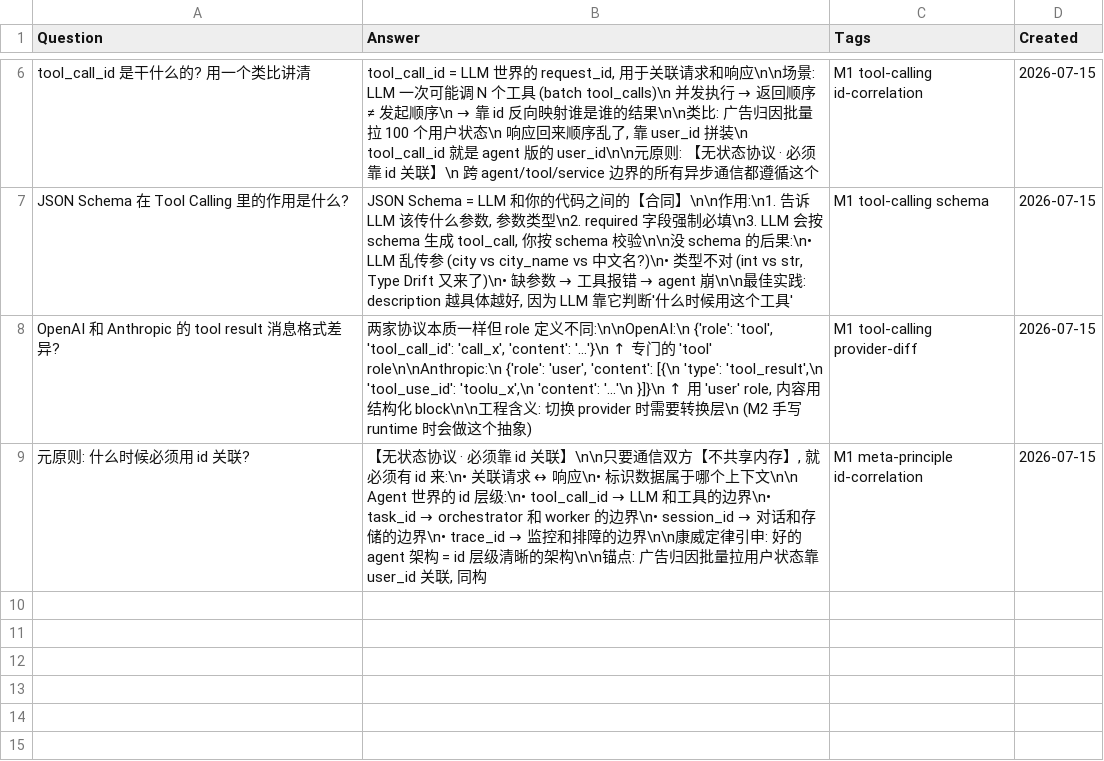
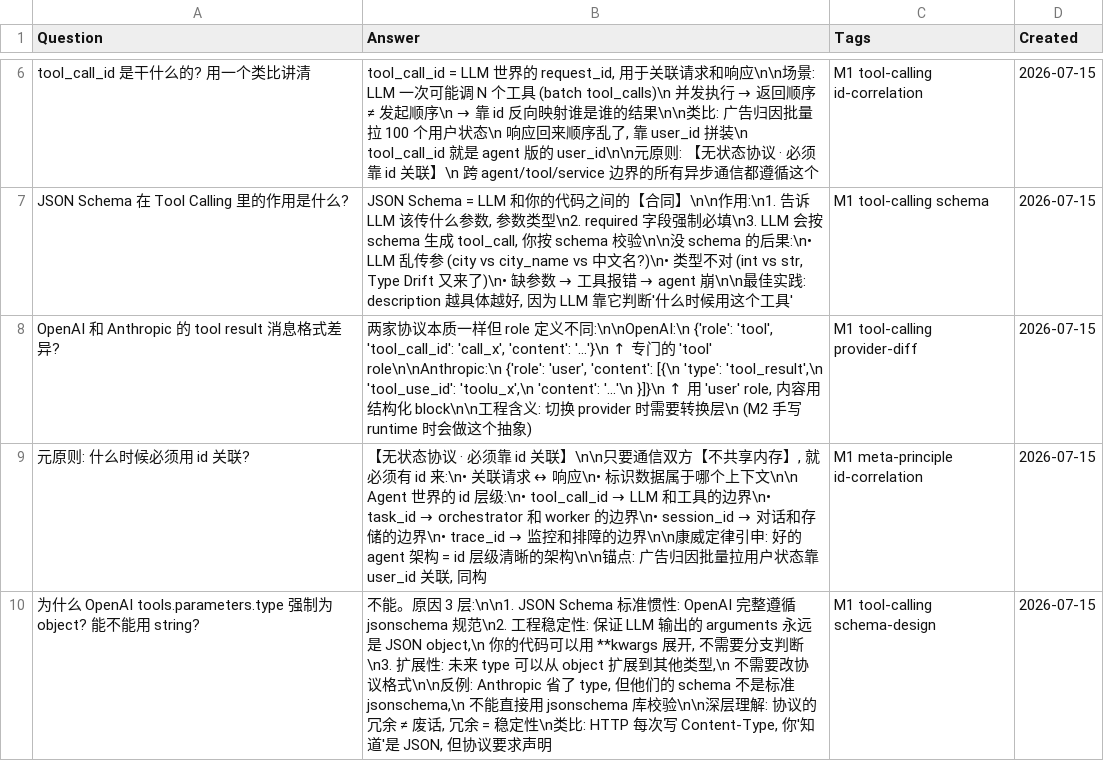
Before and after one commit to banana132/learn-ai-agent, a TSV file: anki/M1.tsv, drawn as a sheet; only a part is shown, gaps mark what is left out; the diff covers the shown part only.

```diff
--- a/anki/M1.tsv
+++ b/anki/M1.tsv
@@ -9 +9,2 @@ Question	Answer	Tags	Created
 "元原则: 什么时候必须用 id 关联?"	"【无状态协议 · 必须靠 id 关联】\n\n只要通信双方【不共享内存】, 就必须有 id 来:\n• 关联请求 ↔ 响应\n• 标识数据属于哪个上下文\n\n Agent 世界的 id 层级:\n• tool_call_id  → LLM 和工具的边界\n• task_id       → orchestrator 和 worker 的边界\n• session_id    → 对话和存储的边界\n• trace_id      → 监控和排障的边界\n\n康威定律引申: 好的 agent 架构 = id 层级清晰的架构\n\n锚点: 广告归因批量拉用户状态靠 user_id 关联, 同构"	M1 meta-principle id-correlation	2026-07-15
+"为什么 OpenAI tools.parameters.type 强制为 object? 能不能用 string?"	"不能。原因 3 层:\n\n1. JSON Schema 标准惯性: OpenAI 完整遵循 jsonschema 规范\n2. 工程稳定性: 保证 LLM 输出的 arguments 永远是 JSON object,\n   你的代码可以用 **kwargs 展开, 不需要分支判断\n3. 扩展性: 未来 type 可以从 object 扩展到其他类型,\n   不需要改协议格式\n\n反例: Anthropic 省了 type, 但他们的 schema 不是标准 jsonschema,\n      不能直接用 jsonschema 库校验\n\n深层理解: 协议的冗余 ≠ 废话, 冗余 = 稳定性\n类比: HTTP 每次写 Content-Type, 你'知道'是 JSON, 但协议要求声明"	M1 tool-calling schema-design	2026-07-15
```
Also changed, not shown: 1 added row elsewhere in this file, 4 other files.
